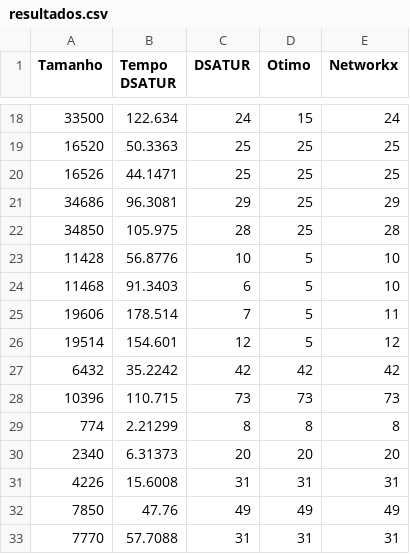
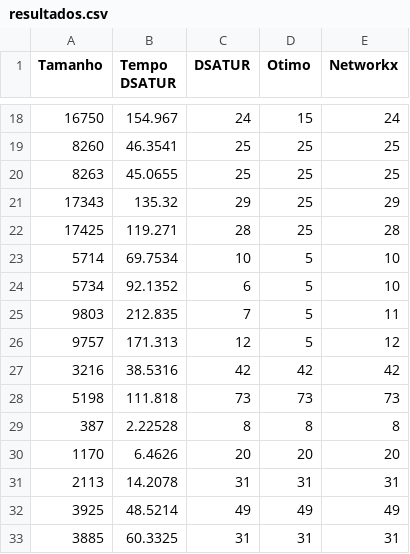
Before and after one commit to JoMedeiros/trabalho-de-grafos, a CSV file: resultados.csv, drawn as a sheet; only a part is shown, gaps mark what is left out; the diff covers the shown part only.

```diff
--- a/resultados.csv
+++ b/resultados.csv
@@ -18,16 +18,16 @@ Tamanho;Tempo DSATUR;DSATUR;Otimo;Networkx
-33500;122.634;24;15;24
-16520;50.3363;25;25;25
-16526;44.1471;25;25;25
-34686;96.3081;29;25;29
-34850;105.975;28;25;28
-11428;56.8776;10;5;10
-11468;91.3403;6;5;10
-19606;178.514;7;5;11
-19514;154.601;12;5;12
-6432;35.2242;42;42;42
-10396;110.715;73;73;73
-774;2.21299;8;8;8
-2340;6.31373;20;20;20
-4226;15.6008;31;31;31
-7850;47.76;49;49;49
-7770;57.7088;31;31;31
+16750;154.967;24;15;24
+8260;46.3541;25;25;25
+8263;45.0655;25;25;25
+17343;135.32;29;25;29
+17425;119.271;28;25;28
+5714;69.7534;10;5;10
+5734;92.1352;6;5;10
+9803;212.835;7;5;11
+9757;171.313;12;5;12
+3216;38.5316;42;42;42
+5198;111.818;73;73;73
+387;2.22528;8;8;8
+1170;6.4626;20;20;20
+2113;14.2078;31;31;31
+3925;48.5214;49;49;49
+3885;60.3325;31;31;31
```
Also changed, not shown: 84 edited cells elsewhere in this file.
